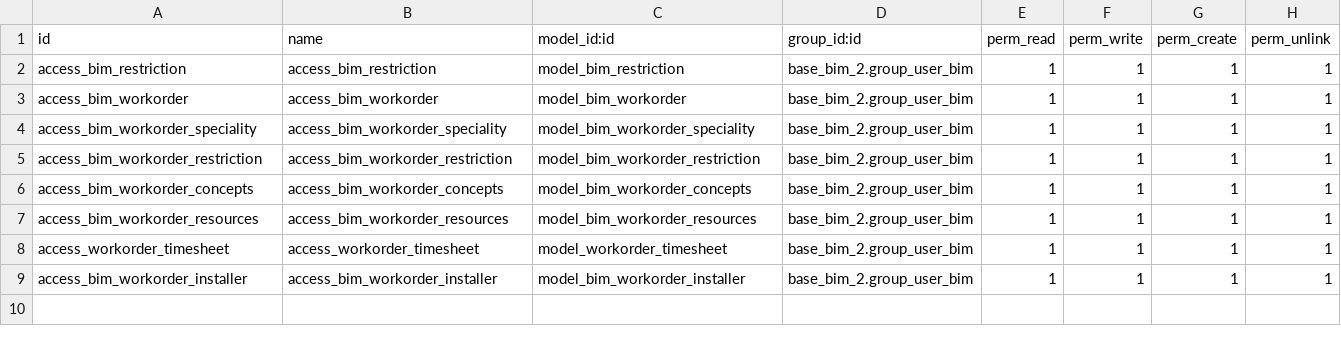
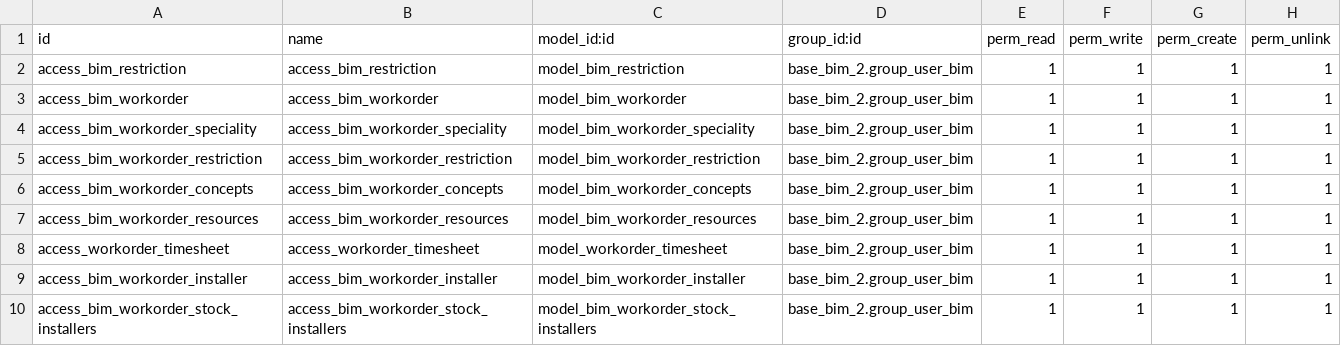
Before and after one commit to sgajardo/ODOO13, a CSV file: bim_workorder/security/ir.model.access.csv, drawn as a sheet.

```diff
--- a/bim_workorder/security/ir.model.access.csv
+++ b/bim_workorder/security/ir.model.access.csv
@@ -9 +9,2 @@ access_workorder_timesheet,access_workorder_timesheet,model_workorder_timesheet,
 access_bim_workorder_installer,access_bim_workorder_installer,model_bim_workorder_installer,base_bim_2.group_user_bim,1,1,1,1
+access_bim_workorder_stock_installers,access_bim_workorder_stock_installers,model_bim_workorder_stock_installers,base_bim_2.group_user_bim,1,1,1,1
```
Also changed, not shown: 46 other files.
